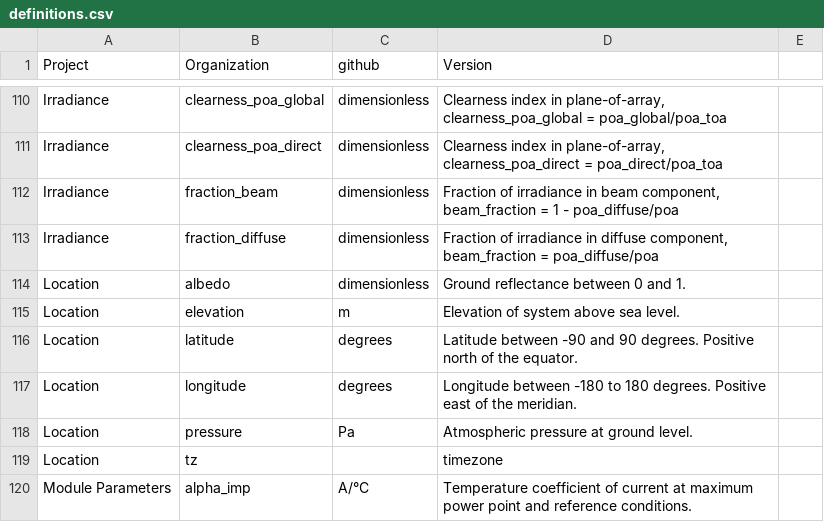
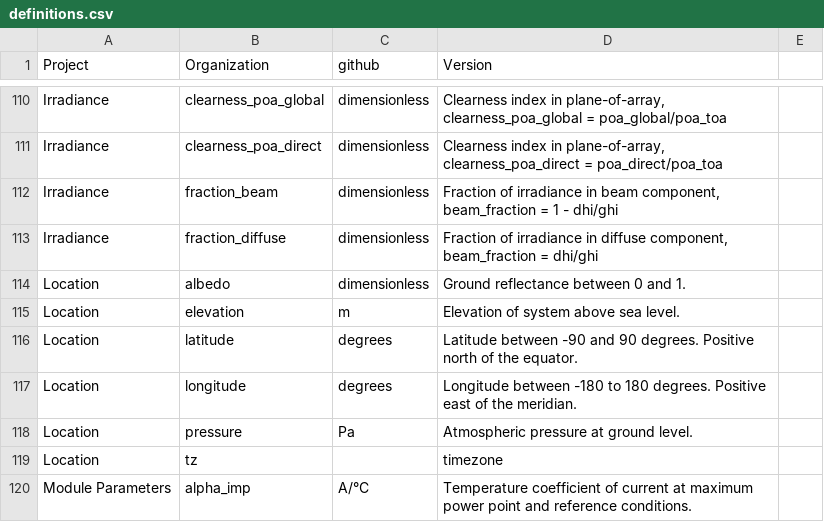
Before and after one commit to DuraMAT/pv-terms, a CSV file: pvterms/definitions.csv, drawn as a sheet; only a part is shown, gaps mark what is left out.

Commit message:
Change definition of fraction_beam

```diff
--- a/pvterms/definitions.csv
+++ b/pvterms/definitions.csv
@@ -111,4 +111,4 @@ Irradiance,clearness_poa_global,dimensionless,"Clearness index in plane-of-array
 Irradiance,clearness_poa_direct,dimensionless,"Clearness index in plane-of-array, clearness_poa_direct = poa_direct/poa_toa ",
-Irradiance,fraction_beam,dimensionless,"Fraction of irradiance in beam component, beam_fraction = 1 - poa_diffuse/poa",
-Irradiance,fraction_diffuse,dimensionless,"Fraction of irradiance in diffuse component, beam_fraction = poa_diffuse/poa ",
+Irradiance,fraction_beam,dimensionless,"Fraction of irradiance in beam component, beam_fraction = 1 - dhi/ghi",
+Irradiance,fraction_diffuse,dimensionless,"Fraction of irradiance in diffuse component, beam_fraction = dhi/ghi",
 Location,albedo,dimensionless,Ground reflectance between 0 and 1.,
```
